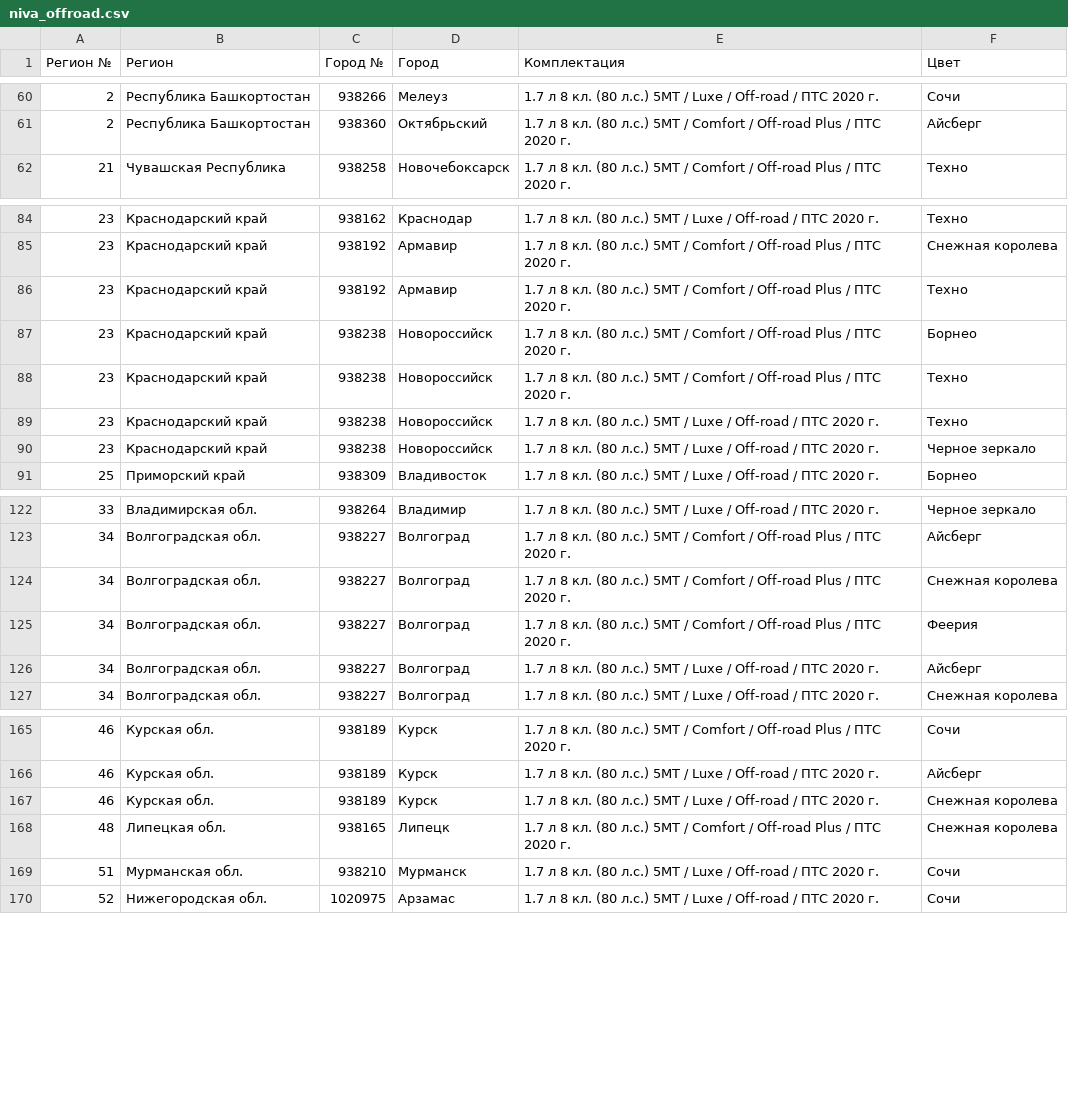
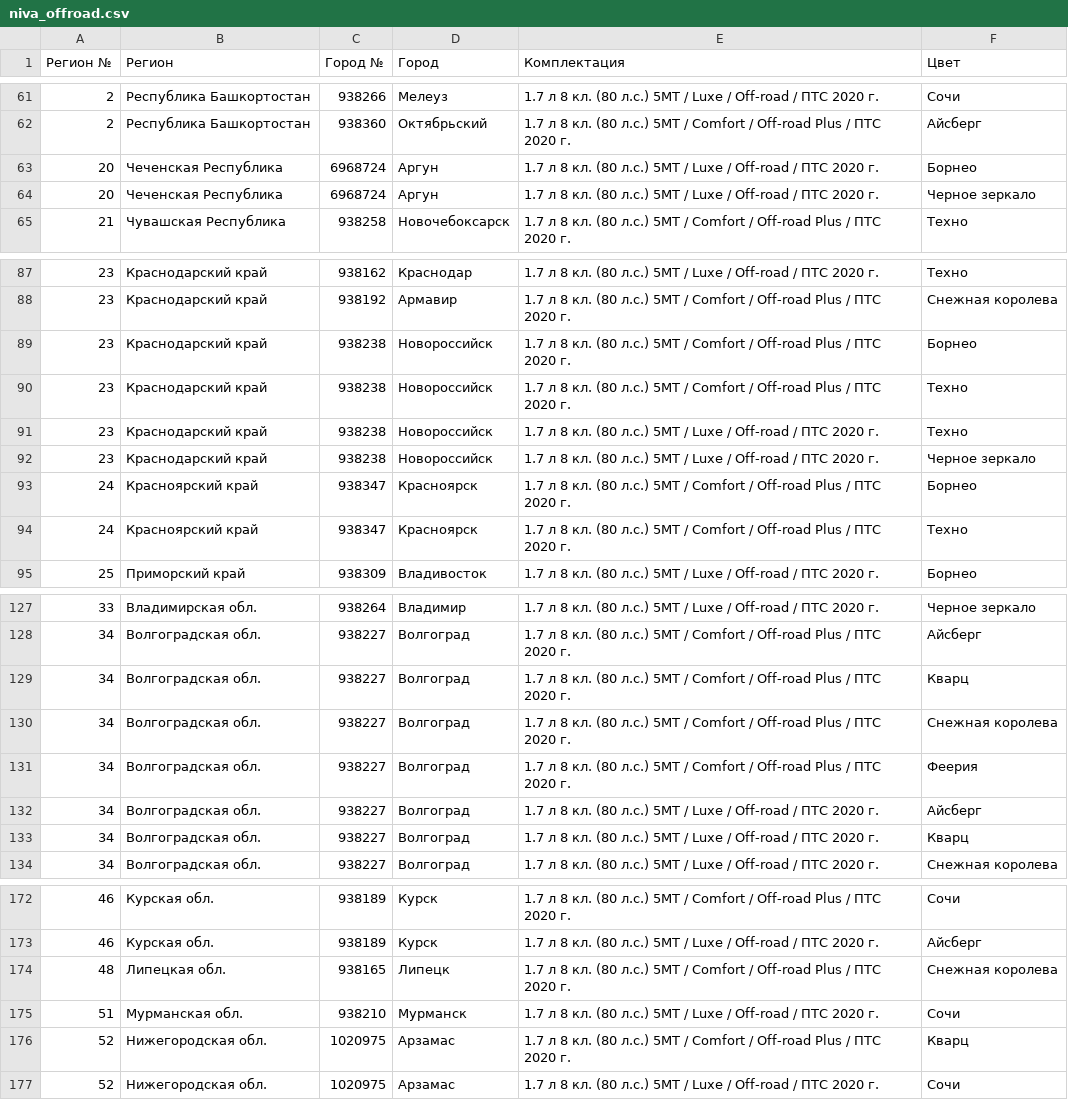
Before and after one commit to kafeg/ladacsv, a CSV file: niva_offroad.csv, drawn as a sheet; only a part is shown, gaps mark what is left out; the diff covers the shown part only.

```diff
--- a/niva_offroad.csv
+++ b/niva_offroad.csv
@@ -61,2 +62,4 @@
 2, Республика Башкортостан, 938360, Октябрьский, 1.7 л 8 кл. (80 л.с.) 5МТ / Comfort / Off-road Plus / ПТС 2020 г., Айсберг
+20, Чеченская Республика, 6968724, Аргун, 1.7 л 8 кл. (80 л.с.) 5МТ / Luxe / Off-road / ПТС 2020 г., Борнео
+20, Чеченская Республика, 6968724, Аргун, 1.7 л 8 кл. (80 л.с.) 5МТ / Luxe / Off-road / ПТС 2020 г., Черное зеркало
 21, Чувашская Республика, 938258, Новочебоксарск, 1.7 л 8 кл. (80 л.с.) 5МТ / Comfort / Off-road Plus / ПТС 2020 г., Техно
@@ -85,3 +88,2 @@
 23, Краснодарский край, 938192, Армавир, 1.7 л 8 кл. (80 л.с.) 5МТ / Comfort / Off-road Plus / ПТС 2020 г., Снежная королева
-23, Краснодарский край, 938192, Армавир, 1.7 л 8 кл. (80 л.с.) 5МТ / Comfort / Off-road Plus / ПТС 2020 г., Техно
 23, Краснодарский край, 938238, Новороссийск, 1.7 л 8 кл. (80 л.с.) 5МТ / Comfort / Off-road Plus / ПТС 2020 г., Борнео
@@ -90,2 +92,4 @@
 23, Краснодарский край, 938238, Новороссийск, 1.7 л 8 кл. (80 л.с.) 5МТ / Luxe / Off-road / ПТС 2020 г., Черное зеркало
+24, Красноярский край, 938347, Красноярск, 1.7 л 8 кл. (80 л.с.) 5МТ / Comfort / Off-road Plus / ПТС 2020 г., Борнео
+24, Красноярский край, 938347, Красноярск, 1.7 л 8 кл. (80 л.с.) 5МТ / Comfort / Off-road Plus / ПТС 2020 г., Техно
 25, Приморский край, 938309, Владивосток, 1.7 л 8 кл. (80 л.с.) 5МТ / Luxe / Off-road / ПТС 2020 г., Борнео
@@ -123,2 +128,3 @@
 34, Волгоградская обл., 938227, Волгоград, 1.7 л 8 кл. (80 л.с.) 5МТ / Comfort / Off-road Plus / ПТС 2020 г., Айсберг
+34, Волгоградская обл., 938227, Волгоград, 1.7 л 8 кл. (80 л.с.) 5МТ / Comfort / Off-road Plus / ПТС 2020 г., Кварц
 34, Волгоградская обл., 938227, Волгоград, 1.7 л 8 кл. (80 л.с.) 5МТ / Comfort / Off-road Plus / ПТС 2020 г., Снежная королева
@@ -126,2 +132,3 @@
 34, Волгоградская обл., 938227, Волгоград, 1.7 л 8 кл. (80 л.с.) 5МТ / Luxe / Off-road / ПТС 2020 г., Айсберг
+34, Волгоградская обл., 938227, Волгоград, 1.7 л 8 кл. (80 л.с.) 5МТ / Luxe / Off-road / ПТС 2020 г., Кварц
 34, Волгоградская обл., 938227, Волгоград, 1.7 л 8 кл. (80 л.с.) 5МТ / Luxe / Off-road / ПТС 2020 г., Снежная королева
@@ -166,5 +173,5 @@
 46, Курская обл., 938189, Курск, 1.7 л 8 кл. (80 л.с.) 5МТ / Luxe / Off-road / ПТС 2020 г., Айсберг
-46, Курская обл., 938189, Курск, 1.7 л 8 кл. (80 л.с.) 5МТ / Luxe / Off-road / ПТС 2020 г., Снежная королева
 48, Липецкая обл., 938165, Липецк, 1.7 л 8 кл. (80 л.с.) 5МТ / Comfort / Off-road Plus / ПТС 2020 г., Снежная королева
 51, Мурманская обл., 938210, Мурманск, 1.7 л 8 кл. (80 л.с.) 5МТ / Luxe / Off-road / ПТС 2020 г., Сочи
+52, Нижегородская обл., 1020975, Арзамас, 1.7 л 8 кл. (80 л.с.) 5МТ / Comfort / Off-road Plus / ПТС 2020 г., Кварц
 52, Нижегородская обл., 1020975, Арзамас, 1.7 л 8 кл. (80 л.с.) 5МТ / Luxe / Off-road / ПТС 2020 г., Сочи
```
Also changed, not shown: 7 added rows and 4 removed rows elsewhere in this file, granta_sedan.csv, n4x4_3doors_urban.csv, 20 other files.
